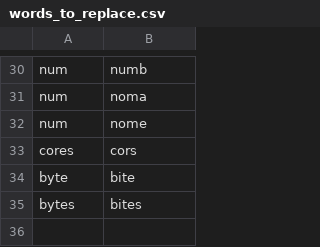
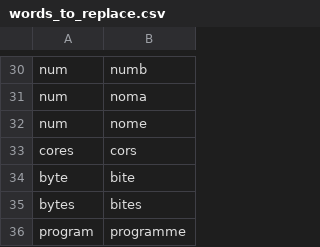
Before and after one commit to Obvman/obv-community, a CSV file: settings/words_to_replace.csv, drawn as a sheet; only a part is shown, gaps mark what is left out; the diff names each change by its address in the sheet, - before the commit and + after, or states it on an @@ line.

Commit message:
New word to replace

```diff
--- a/settings/words_to_replace.csv
+++ b/settings/words_to_replace.csv
+row 36: program | programme
```
